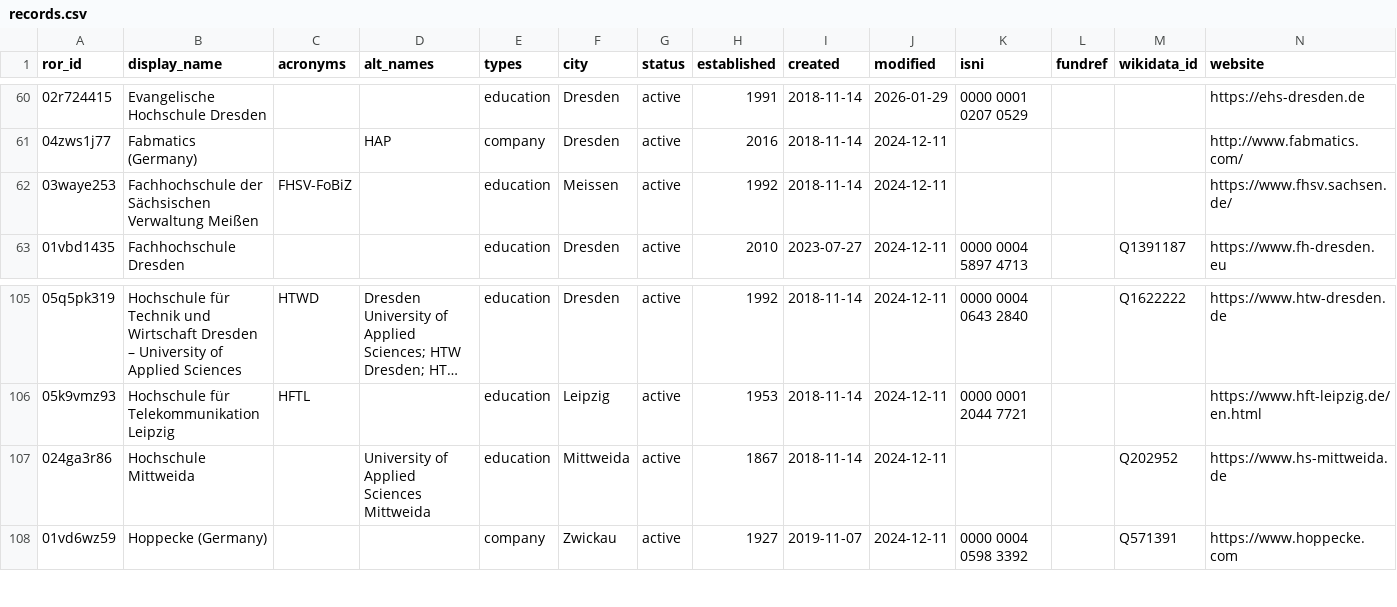
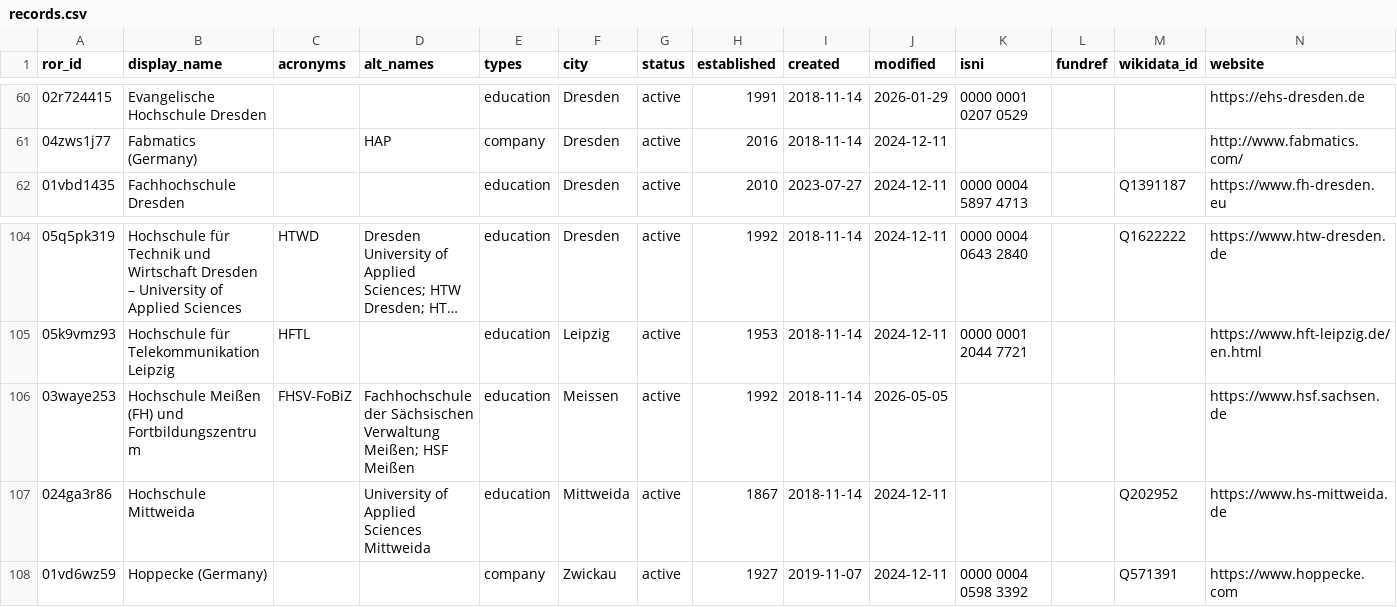
Before and after one commit to slub/saxon-ror, a CSV file: data/records.csv, drawn as a sheet; only a part is shown, gaps mark what is left out; long unchanged cells end in …; removed rows and columns are numbered as before the commit, all else as after; rows hold the shown columns only; the diff names each change by its address in the sheet, - before the commit and + after, or states it on an @@ line.

Commit message:
data: ROR dump v2.7 (2026-05-12)
Saxon subset: 263 records (v2 schema).
Source: ROR data dump v2.7, DOI 10.5281/zenodo.20140273 (concept 10.5281/zenodo.6347574).
Filtered from https://zenodo.org/records/20140273.

```diff
--- a/data/records.csv
+++ b/data/records.csv
-row 62: 03waye253 | Fachhochschule der Sächsischen Verwaltung Meißen | FHSV-FoBiZ |  | education | Meissen | active | 1992 | 2018-11-14 | 2024-12-11 |  |  |  | https://www.fhsv.sachsen.de/
+row 106: 03waye253 | Hochschule Meißen (FH) und Fortbildungszentrum | FHSV-FoBiZ | Fachhochschule der Sächsischen Verwaltung Meißen; HSF Meißen | education | Meissen | active | 1992 | 2018-11-14 | 2026-05-05 |  |  |  | https://www.hsf.sachsen.de
```
Also changed, not shown: 3 other files.
